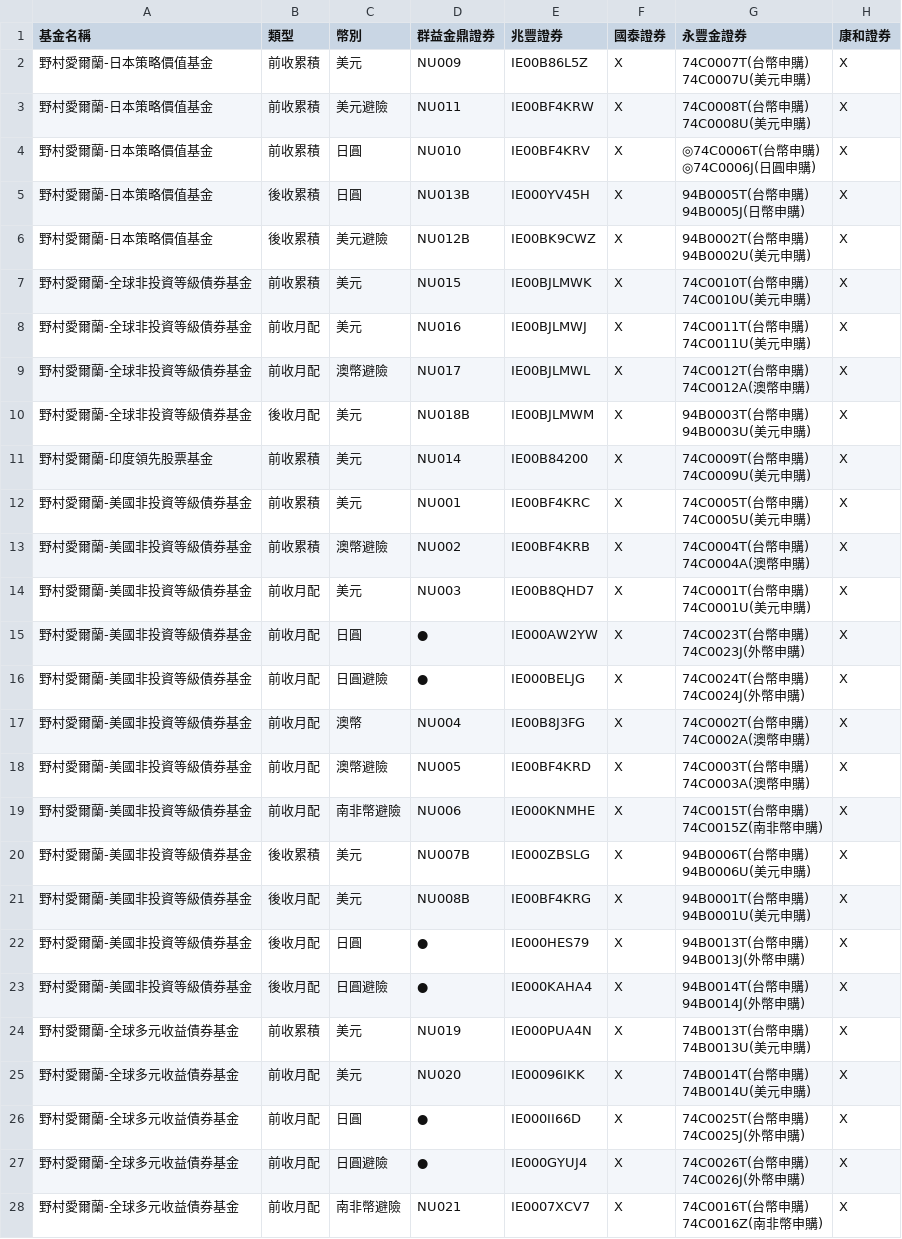
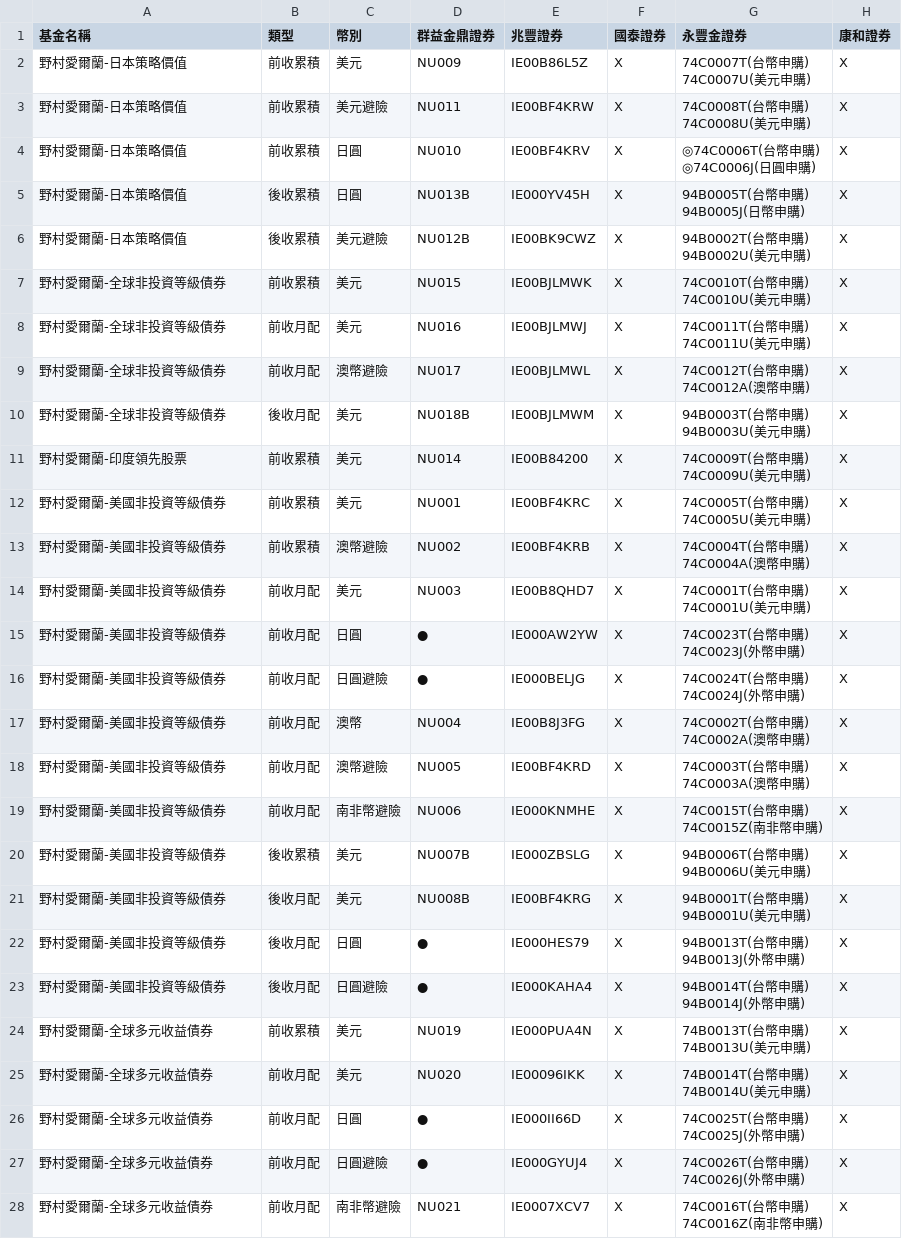
Before and after one commit to Nomucod/secfund, a CSV file: off4.csv, drawn as a sheet; only a part is shown; the diff covers the shown part only; the diff names each change by its address in the sheet, - before the commit and + after, or states it on an @@ line.

```diff
--- a/off4.csv
+++ b/off4.csv
-A2:A6 (基金名稱): 野村愛爾蘭-日本策略價值基金
+A2:A6 (基金名稱): 野村愛爾蘭-日本策略價值
-A7:A10 (基金名稱): 野村愛爾蘭-全球非投資等級債券基金
+A7:A10 (基金名稱): 野村愛爾蘭-全球非投資等級債券
-A11 (基金名稱): 野村愛爾蘭-印度領先股票基金
+A11 (基金名稱): 野村愛爾蘭-印度領先股票
-A12:A23 (基金名稱): 野村愛爾蘭-美國非投資等級債券基金
+A12:A23 (基金名稱): 野村愛爾蘭-美國非投資等級債券
-A24:A28 (基金名稱): 野村愛爾蘭-全球多元收益債券基金
+A24:A28 (基金名稱): 野村愛爾蘭-全球多元收益債券
```
Also changed, not shown: 14 edited cells elsewhere in this file, off1.csv, off2.csv, 3 other files.
